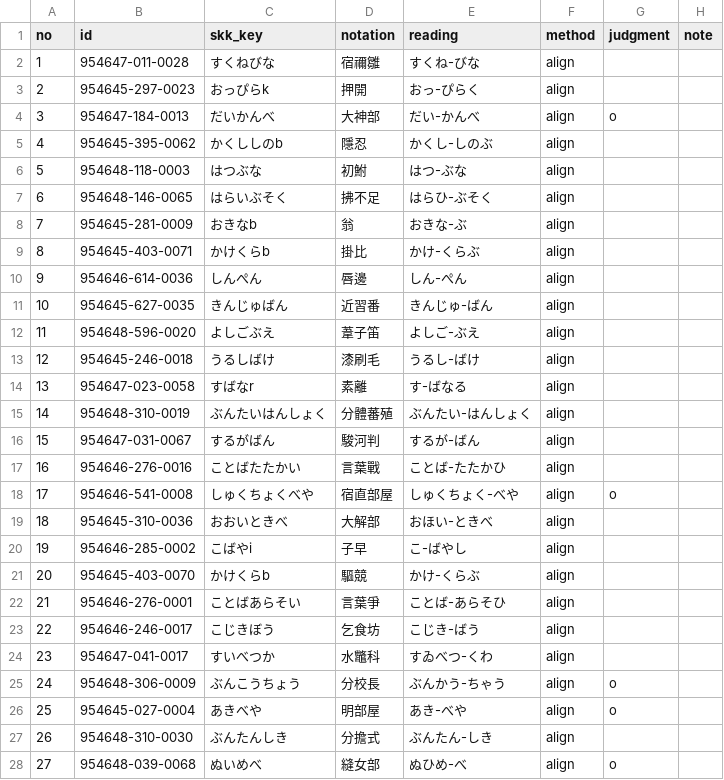
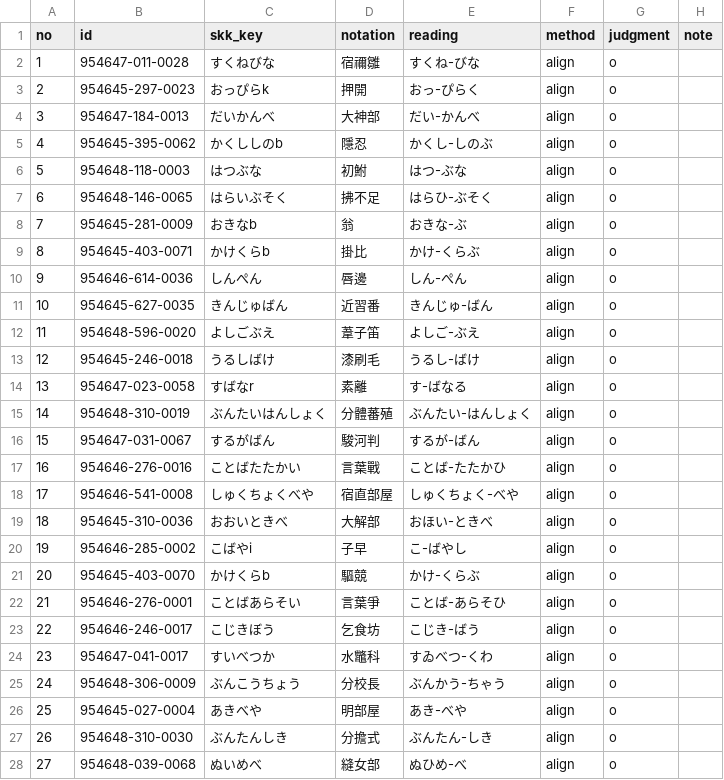
Before and after one commit to tett23/SKK-JISYO.dainihonkokugojiten, a TSV file: docs/accuracy/promote-handakuten/verified.tsv, drawn as a sheet; only a part is shown; the diff covers the shown part only.

```diff
--- a/docs/accuracy/promote-handakuten/verified.tsv
+++ b/docs/accuracy/promote-handakuten/verified.tsv
@@ -1,28 +1,28 @@
 no	id	skk_key	notation	reading	method	judgment	note
-1	954647-011-0028	すくねびな	宿禰雛	すくね-びな	align		
-2	954645-297-0023	おっぴらk	押開	おっ-ぴらく	align		
+1	954647-011-0028	すくねびな	宿禰雛	すくね-びな	align	o	
+2	954645-297-0023	おっぴらk	押開	おっ-ぴらく	align	o	
 3	954647-184-0013	だいかんべ	大神部	だい-かんべ	align	o	
-4	954645-395-0062	かくししのb	隱忍	かくし-しのぶ	align		
-5	954648-118-0003	はつぶな	初鮒	はつ-ぶな	align		
-6	954648-146-0065	はらいぶそく	拂不足	はらひ-ぶそく	align		
-7	954645-281-0009	おきなb	翁	おきな-ぶ	align		
-8	954645-403-0071	かけくらb	掛比	かけ-くらぶ	align		
-9	954646-614-0036	しんぺん	唇邊	しん-ぺん	align		
-10	954645-627-0035	きんじゅばん	近習番	きんじゅ-ばん	align		
-11	954648-596-0020	よしごぶえ	葦子笛	よしご-ぶえ	align		
-12	954645-246-0018	うるしばけ	漆刷毛	うるし-ばけ	align		
-13	954647-023-0058	すばなr	素離	す-ばなる	align		
-14	954648-310-0019	ぶんたいはんしょく	分體蕃殖	ぶんたい-はんしょく	align		
-15	954647-031-0067	するがばん	駿河判	するが-ばん	align		
-16	954646-276-0016	ことばたたかい	言葉戰	ことば-たたかひ	align		
+4	954645-395-0062	かくししのb	隱忍	かくし-しのぶ	align	o	
+5	954648-118-0003	はつぶな	初鮒	はつ-ぶな	align	o	
+6	954648-146-0065	はらいぶそく	拂不足	はらひ-ぶそく	align	o	
+7	954645-281-0009	おきなb	翁	おきな-ぶ	align	o	
+8	954645-403-0071	かけくらb	掛比	かけ-くらぶ	align	o	
+9	954646-614-0036	しんぺん	唇邊	しん-ぺん	align	o	
+10	954645-627-0035	きんじゅばん	近習番	きんじゅ-ばん	align	o	
+11	954648-596-0020	よしごぶえ	葦子笛	よしご-ぶえ	align	o	
+12	954645-246-0018	うるしばけ	漆刷毛	うるし-ばけ	align	o	
+13	954647-023-0058	すばなr	素離	す-ばなる	align	o	
+14	954648-310-0019	ぶんたいはんしょく	分體蕃殖	ぶんたい-はんしょく	align	o	
+15	954647-031-0067	するがばん	駿河判	するが-ばん	align	o	
+16	954646-276-0016	ことばたたかい	言葉戰	ことば-たたかひ	align	o	
 17	954646-541-0008	しゅくちょくべや	宿直部屋	しゅくちょく-べや	align	o	
-18	954645-310-0036	おおいときべ	大解部	おほい-ときべ	align		
-19	954646-285-0002	こばやi	子早	こ-ばやし	align		
-20	954645-403-0070	かけくらb	驅競	かけ-くらぶ	align		
-21	954646-276-0001	ことばあらそい	言葉爭	ことば-あらそひ	align		
-22	954646-246-0017	こじきぼう	乞食坊	こじき-ばう	align		
-23	954647-041-0017	すいべつか	水鼈科	すゐべつ-くわ	align		
+18	954645-310-0036	おおいときべ	大解部	おほい-ときべ	align	o	
+19	954646-285-0002	こばやi	子早	こ-ばやし	align	o	
+20	954645-403-0070	かけくらb	驅競	かけ-くらぶ	align	o	
+21	954646-276-0001	ことばあらそい	言葉爭	ことば-あらそひ	align	o	
+22	954646-246-0017	こじきぼう	乞食坊	こじき-ばう	align	o	
+23	954647-041-0017	すいべつか	水鼈科	すゐべつ-くわ	align	o	
 24	954648-306-0009	ぶんこうちょう	分校長	ぶんかう-ちゃう	align	o	
 25	954645-027-0004	あきべや	明部屋	あき-べや	align	o	
-26	954648-310-0030	ぶんたんしき	分擔式	ぶんたん-しき	align		
+26	954648-310-0030	ぶんたんしき	分擔式	ぶんたん-しき	align	o	
 27	954648-039-0068	ぬいめべ	縫女部	ぬひめ-べ	align	o	
```
Also changed, not shown: 72 edited cells elsewhere in this file, 1 other file.
